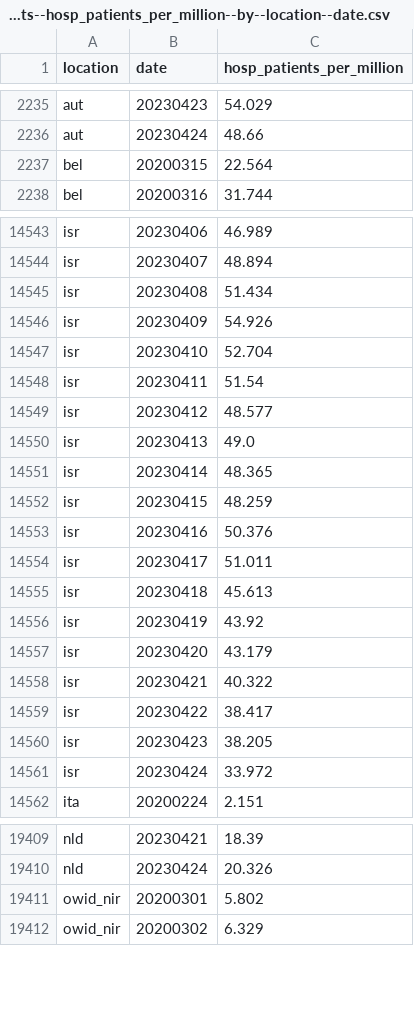
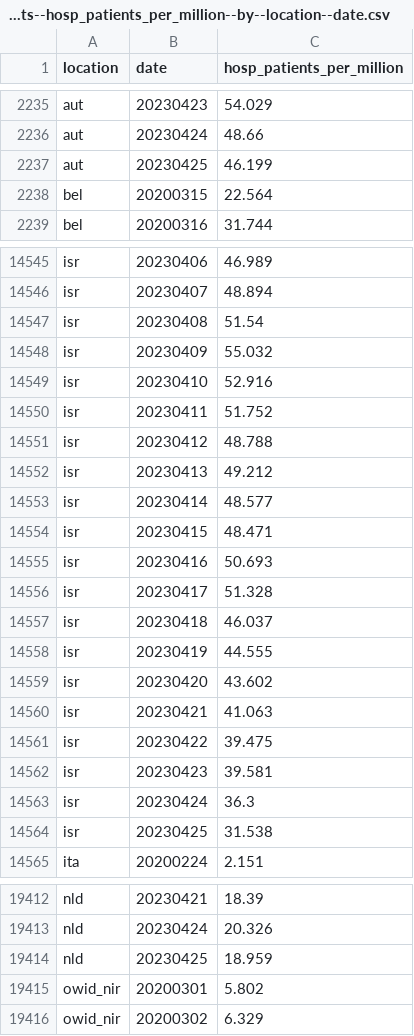
Before and after one commit to open-numbers/ddf--owid--covid_19, a CSV file: ddf--datapoints--hosp_patients_per_million--by--location--date.csv, drawn as a sheet; only a part is shown, gaps mark what is left out; the diff covers the shown part only.

```diff
--- a/ddf--datapoints--hosp_patients_per_million--by--location--date.csv
+++ b/ddf--datapoints--hosp_patients_per_million--by--location--date.csv
@@ -2236,2 +2236,3 @@ aut,20230423,54.029
 aut,20230424,48.66
+aut,20230425,46.199
 bel,20200315,22.564
@@ -14544,19 +14546,20 @@ isr,20230406,46.989
 isr,20230407,48.894
-isr,20230408,51.434
-isr,20230409,54.926
-isr,20230410,52.704
-isr,20230411,51.54
-isr,20230412,48.577
-isr,20230413,49.0
-isr,20230414,48.365
-isr,20230415,48.259
-isr,20230416,50.376
-isr,20230417,51.011
-isr,20230418,45.613
-isr,20230419,43.92
-isr,20230420,43.179
-isr,20230421,40.322
-isr,20230422,38.417
-isr,20230423,38.205
-isr,20230424,33.972
+isr,20230408,51.54
+isr,20230409,55.032
+isr,20230410,52.916
+isr,20230411,51.752
+isr,20230412,48.788
+isr,20230413,49.212
+isr,20230414,48.577
+isr,20230415,48.471
+isr,20230416,50.693
+isr,20230417,51.328
+isr,20230418,46.037
+isr,20230419,44.555
+isr,20230420,43.602
+isr,20230421,41.063
+isr,20230422,39.475
+isr,20230423,39.581
+isr,20230424,36.3
+isr,20230425,31.538
 ita,20200224,2.151
@@ -19410,2 +19413,3 @@ nld,20230421,18.39
 nld,20230424,20.326
+nld,20230425,18.959
 owid_nir,20200301,5.802
```
Also changed, not shown: 11 added rows and 38 edited cells elsewhere in this file, ddf--datapoints--hosp_patients--by--location--date.csv, ddf--datapoints--icu_patients--by--location--date.csv, 25 other files.
